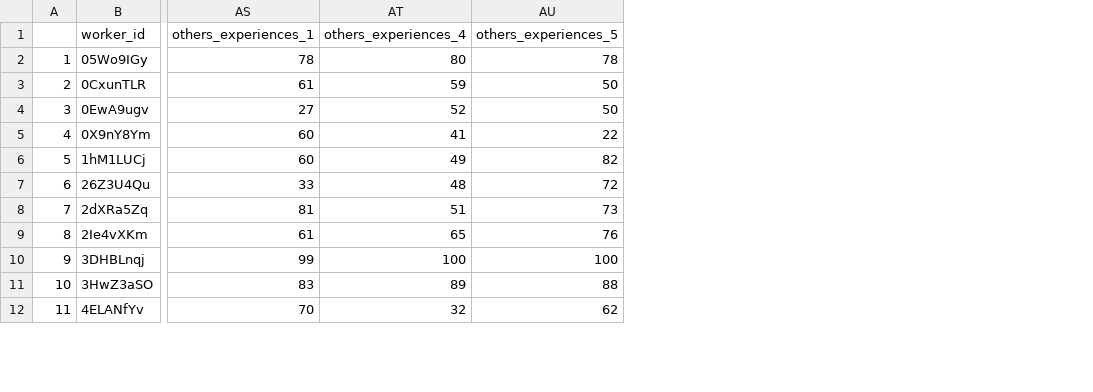
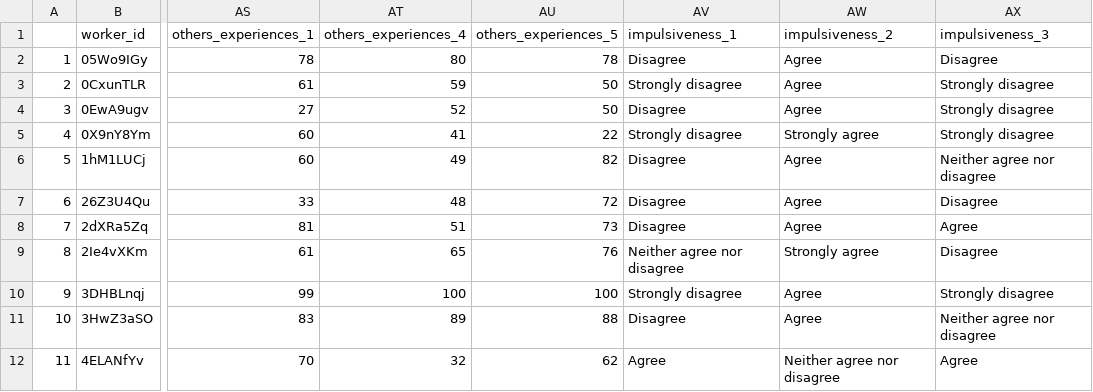
Before and after one commit to johannenedergaard/anendophasia, a CSV file: data/survey_data/q_anendophasia_text.csv, drawn as a sheet; only a part is shown, gaps mark what is left out; the diff names each change by its address in the sheet, - before the commit and + after, or states it on an @@ line.

Commit message:
survey data updated

```diff
--- a/data/survey_data/q_anendophasia_text.csv
+++ b/data/survey_data/q_anendophasia_text.csv
+column AV (impulsiveness_1), rows 2-12: Disagree | Strongly disagree | Disagree | Strongly disagree | Disagree | Disagree | Disagree | Neither agree nor disagree | Strongly disagree | Disagree | Agree
+column AW (impulsiveness_2), rows 2-12: Agree | Agree | Agree | Strongly agree | Agree | Agree | Agree | Strongly agree | Agree | Agree | Neither agree nor disagree
+column AX (impulsiveness_3), rows 2-12: Disagree | Strongly disagree | Strongly disagree | Strongly disagree | Neither agree nor disagree | Disagree | Agree | Disagree | Strongly disagree | Neither agree nor disagree | Agree
```
Also changed, not shown: data/survey_data/q_anendophasia_numeric.csv, 3 other files.
